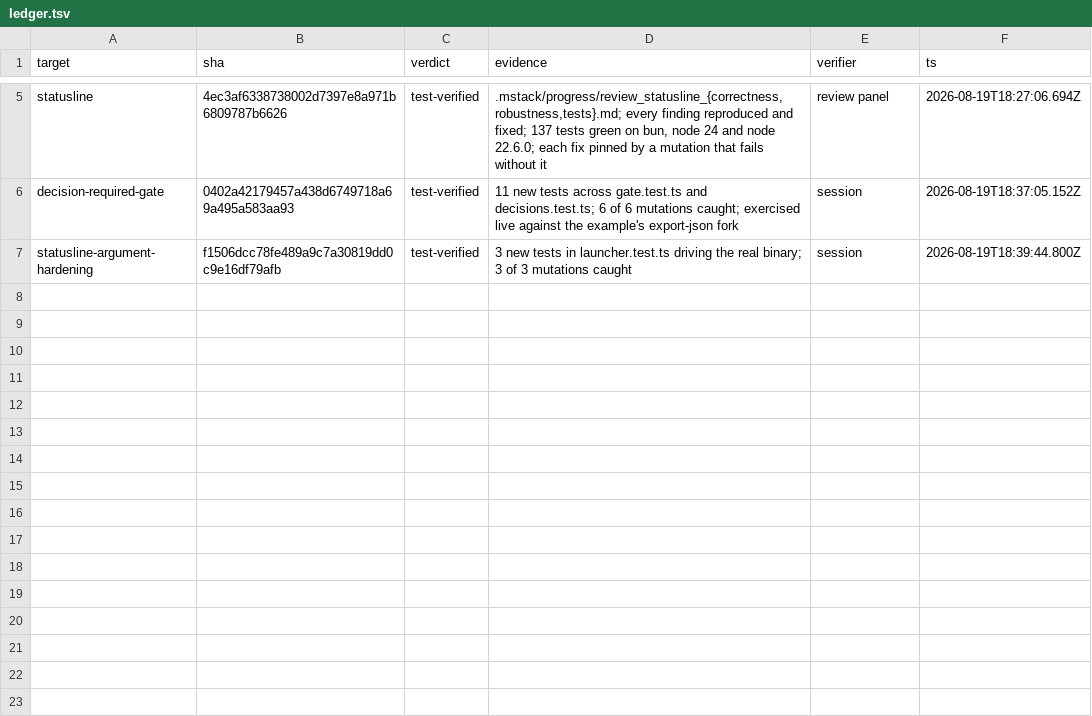
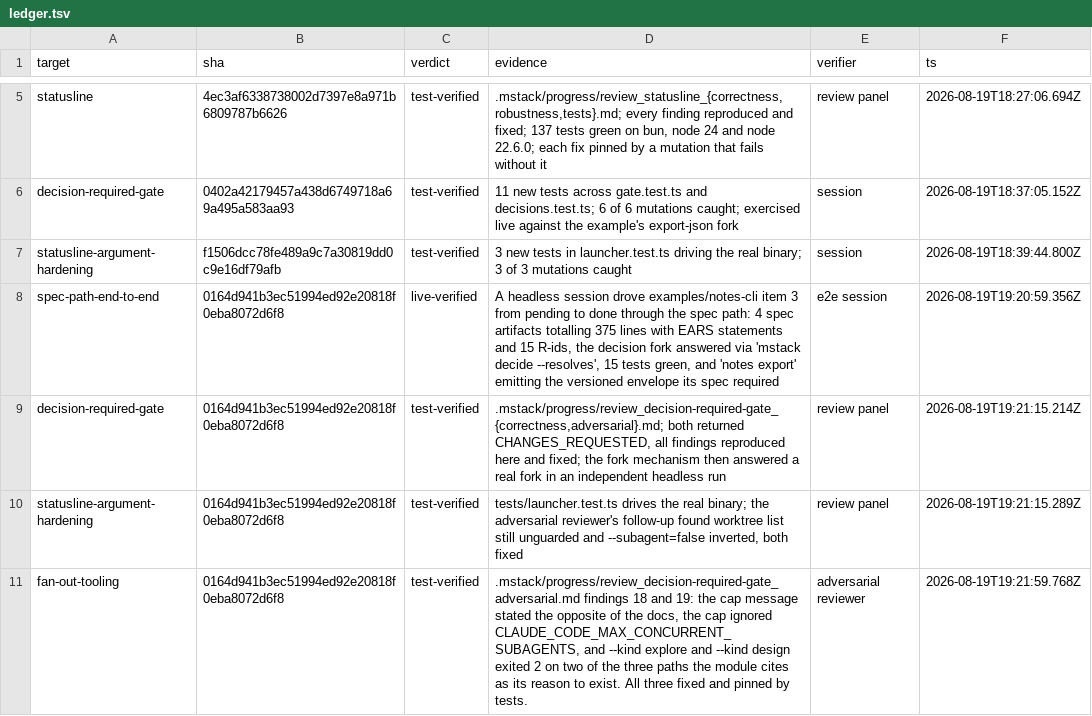
Before and after one commit to romerma/mstack, a TSV file: .mstack/ledger.tsv, drawn as a sheet; only a part is shown, gaps mark what is left out.

Commit message:
chore(mstack): close items 4, 5, 6 and 7 on their review evidence
Item 7's evidence is an independent headless run that drove the example's
sdd item from pending to done: four spec artifacts totalling 375 lines
with EARS statements and fifteen R-ids, the product fork answered through
'mstack decide --resolves', fifteen tests green, and the command emitting
the versioned envelope its own spec required. Its closing ledger rows name
the orchestrator, not the implementer, so they clear the rule that landed
after the run started.

```diff
--- a/.mstack/ledger.tsv
+++ b/.mstack/ledger.tsv
@@ -7 +7,5 @@ decision-required-gate	0402a42179457a438d6749718a69a495a583aa93	test-verified	11
 statusline-argument-hardening	f1506dcc78fe489a9c7a30819dd0c9e16df79afb	test-verified	3 new tests in launcher.test.ts driving the real binary; 3 of 3 mutations caught	session	2026-08-19T18:39:44.800Z
+spec-path-end-to-end	0164d941b3ec51994ed92e20818f0eba8072d6f8	live-verified	A headless session drove examples/notes-cli item 3 from pending to done through the spec path: 4 spec artifacts totalling 375 lines with EARS statements and 15 R-ids, the decision fork answered via 'mstack decide --resolves', 15 tests green, and 'notes export' emitting the versioned envelope its spec required	e2e session	2026-08-19T19:20:59.356Z
+decision-required-gate	0164d941b3ec51994ed92e20818f0eba8072d6f8	test-verified	.mstack/progress/review_decision-required-gate_{correctness,adversarial}.md; both returned CHANGES_REQUESTED, all findings reproduced here and fixed; the fork mechanism then answered a real fork in an independent headless run	review panel	2026-08-19T19:21:15.214Z
+statusline-argument-hardening	0164d941b3ec51994ed92e20818f0eba8072d6f8	test-verified	tests/launcher.test.ts drives the real binary; the adversarial reviewer's follow-up found worktree list still unguarded and --subagent=false inverted, both fixed	review panel	2026-08-19T19:21:15.289Z
+fan-out-tooling	0164d941b3ec51994ed92e20818f0eba8072d6f8	test-verified	.mstack/progress/review_decision-required-gate_adversarial.md findings 18 and 19: the cap message stated the opposite of the docs, the cap ignored CLAUDE_CODE_MAX_CONCURRENT_SUBAGENTS, and --kind explore and --kind design exited 2 on two of the three paths the module cites as its reason to exist. All three fixed and pinned by tests.	adversarial reviewer	2026-08-19T19:21:59.768Z
```
Also changed, not shown: 1 other file.
